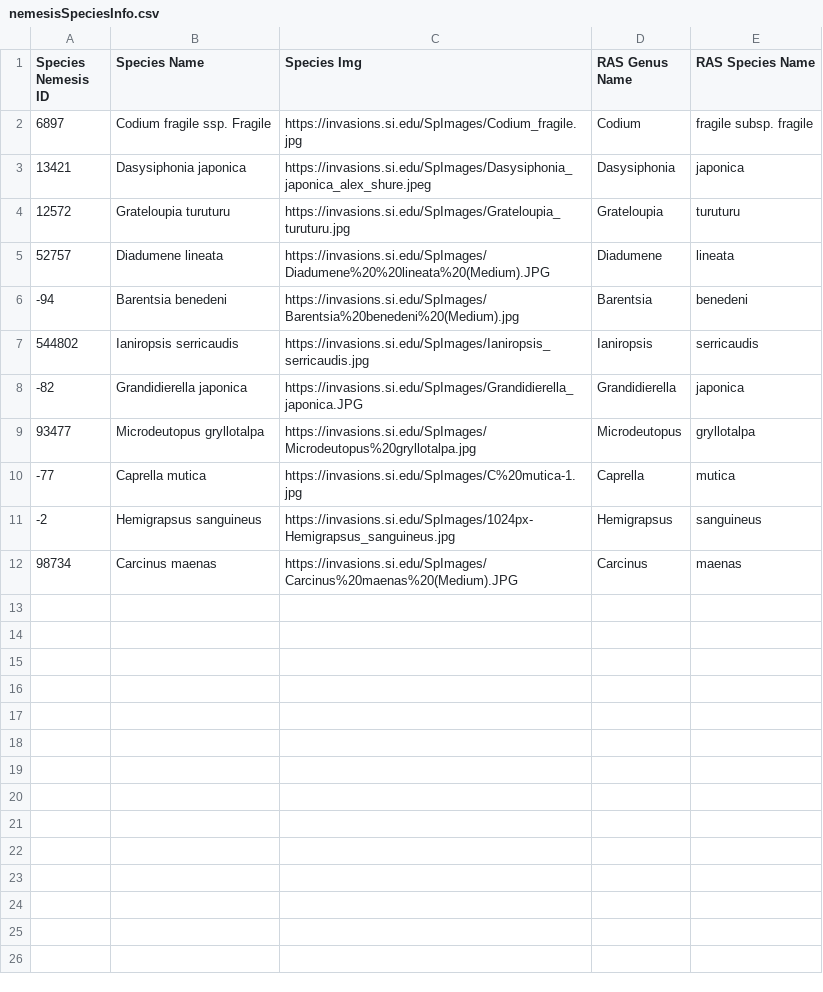
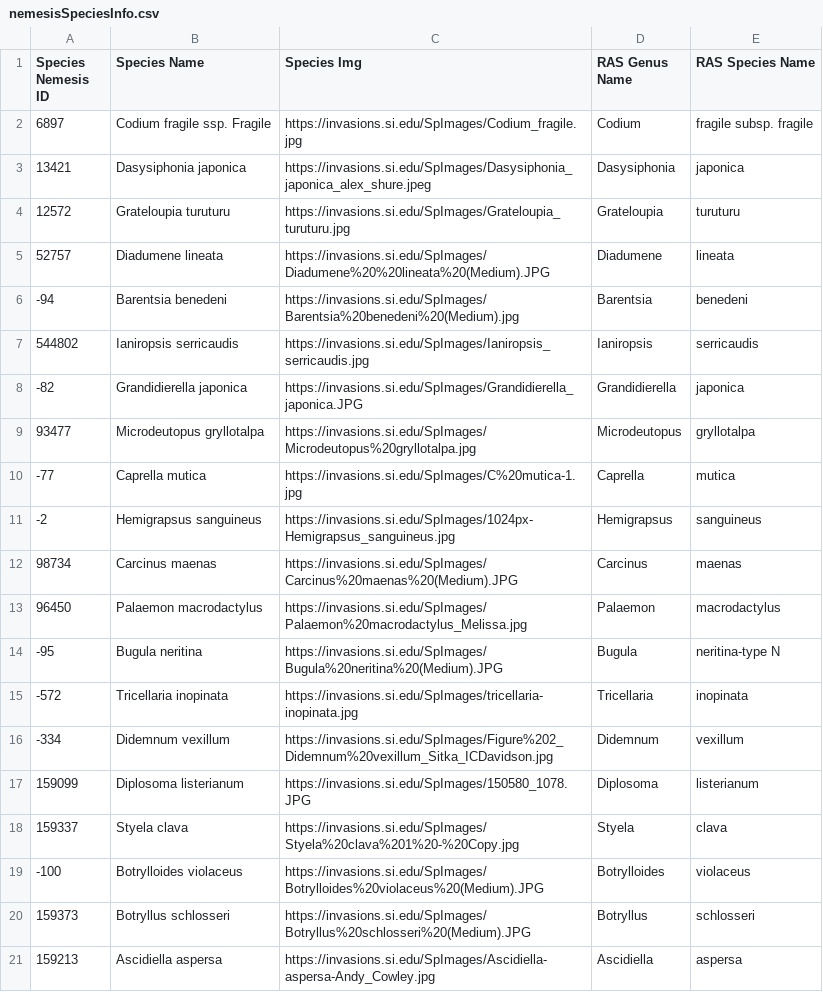
Before and after one commit to Wendyz1116/MarineMap, a CSV file: public/descriptions/nemesisSpeciesInfo.csv, drawn as a sheet.

Commit message:
added species set 2 and obis data

```diff
--- a/public/descriptions/nemesisSpeciesInfo.csv
+++ b/public/descriptions/nemesisSpeciesInfo.csv
@@ -12 +12,10 @@ Species Nemesis ID,Species Name,Species Img,RAS Genus Name,RAS Species Name
 98734,Carcinus maenas,https://invasions.si.edu/SpImages/Carcinus%20maenas%20(Medium).JPG,Carcinus,maenas
+96450,Palaemon macrodactylus,https://invasions.si.edu/SpImages/Palaemon%20macrodactylus_Melissa.jpg,Palaemon,macrodactylus
+-95,Bugula neritina,https://invasions.si.edu/SpImages/Bugula%20neritina%20(Medium).JPG,Bugula,neritina-type N
+-572,Tricellaria inopinata,https://invasions.si.edu/SpImages/tricellaria-inopinata.jpg,Tricellaria,inopinata
+-334,Didemnum vexillum,https://invasions.si.edu/SpImages/Figure%202_Didemnum%20vexillum_Sitka_ICDavidson.jpg,Didemnum,vexillum
+159099,Diplosoma listerianum,https://invasions.si.edu/SpImages/150580_1078.JPG,Diplosoma,listerianum
+159337,Styela clava,https://invasions.si.edu/SpImages/Styela%20clava%201%20-%20Copy.jpg,Styela,clava
+-100,Botrylloides violaceus,https://invasions.si.edu/SpImages/Botrylloides%20violaceus%20(Medium).JPG,Botrylloides,violaceus
+159373,Botryllus schlosseri,https://invasions.si.edu/SpImages/Botryllus%20schlosseri%20(Medium).JPG,Botryllus,schlosseri
+159213,Ascidiella aspersa,https://invasions.si.edu/SpImages/Ascidiella-aspersa-Andy_Cowley.jpg,Ascidiella,aspersa
```
Also changed, not shown: public/descriptions/speciesSet.csv, 3 other files.
